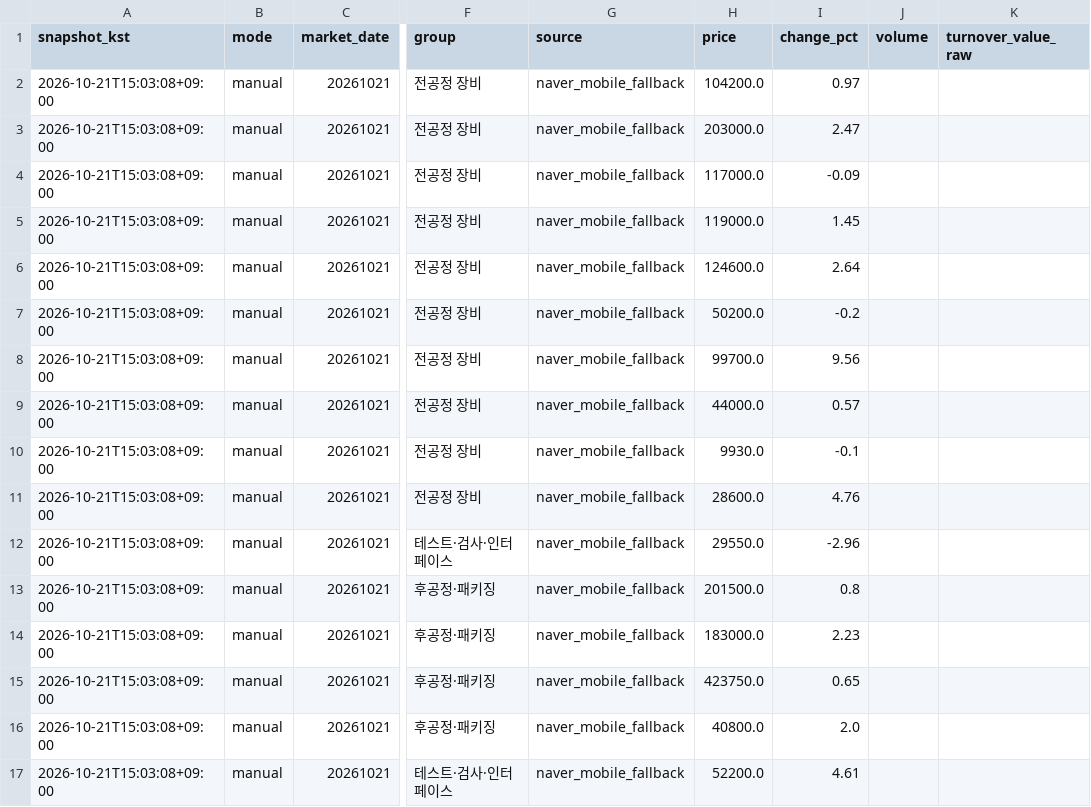
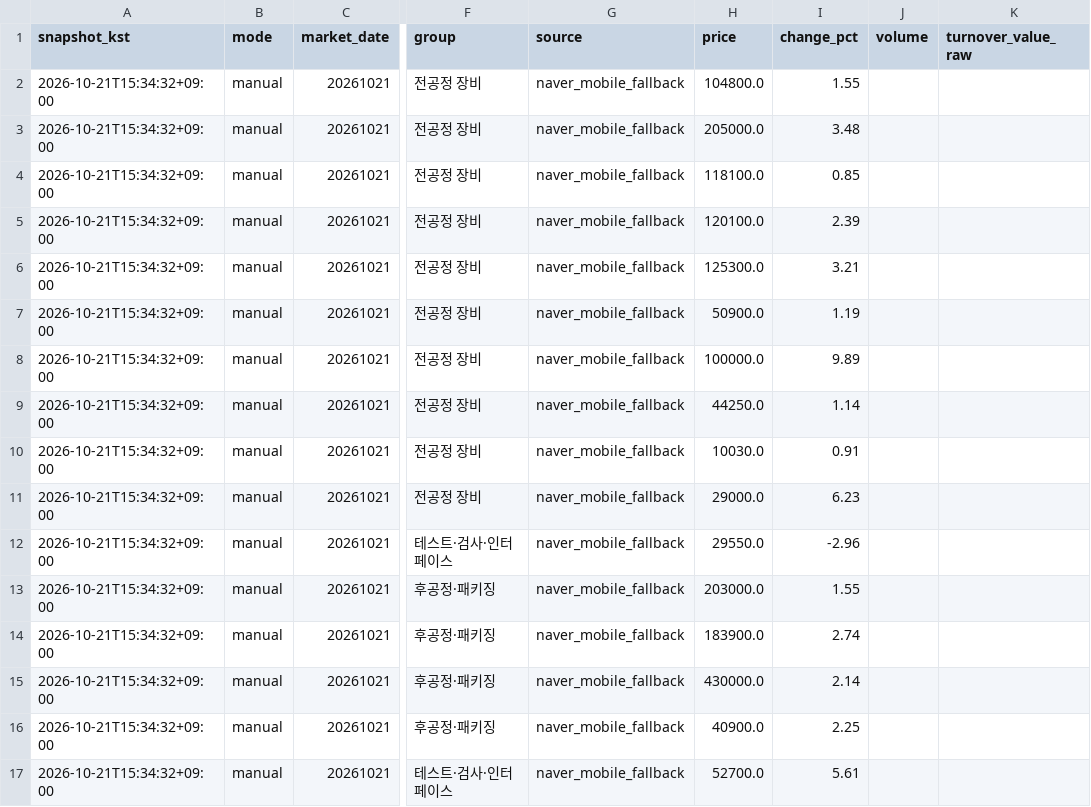
Before and after one commit to jaehyogi-bot/trytolearn1, a CSV file: data/20261021_manual_fallback.csv, drawn as a sheet; only a part is shown, gaps mark what is left out; the diff covers the shown part only; the diff names each change by its address in the sheet, - before the commit and + after, or states it on an @@ line.

Commit message:
KIS morning snapshot 2026-10-21T15:34

```diff
--- a/data/20261021_manual_fallback.csv
+++ b/data/20261021_manual_fallback.csv
-A2:A17 (snapshot_kst): 2026-10-21T15:03:08+09:00
+A2:A17 (snapshot_kst): 2026-10-21T15:34:32+09:00
-H2 (price): 104200.0
+H2 (price): 104800.0
-I2 (change_pct): 0.97
+I2 (change_pct): 1.55
-H3 (price): 203000.0
+H3 (price): 205000.0
-I3 (change_pct): 2.47
+I3 (change_pct): 3.48
-H4 (price): 117000.0
+H4 (price): 118100.0
-I4 (change_pct): -0.09
+I4 (change_pct): 0.85
-H5 (price): 119000.0
+H5 (price): 120100.0
-I5 (change_pct): 1.45
+I5 (change_pct): 2.39
-H6 (price): 124600.0
+H6 (price): 125300.0
-I6 (change_pct): 2.64
+I6 (change_pct): 3.21
-H7 (price): 50200.0
+H7 (price): 50900.0
-I7 (change_pct): -0.2
+I7 (change_pct): 1.19
-H8 (price): 99700.0
+H8 (price): 100000.0
-I8 (change_pct): 9.56
+I8 (change_pct): 9.89
-H9 (price): 44000.0
+H9 (price): 44250.0
-I9 (change_pct): 0.57
+I9 (change_pct): 1.14
-H10 (price): 9930.0
+H10 (price): 10030.0
-I10 (change_pct): -0.1
+I10 (change_pct): 0.91
-H11 (price): 28600.0
+H11 (price): 29000.0
-I11 (change_pct): 4.76
+I11 (change_pct): 6.23
-H13 (price): 201500.0
+H13 (price): 203000.0
-I13 (change_pct): 0.8
+I13 (change_pct): 1.55
-H14 (price): 183000.0
+H14 (price): 183900.0
-I14 (change_pct): 2.23
+I14 (change_pct): 2.74
-H15 (price): 423750.0
+H15 (price): 430000.0
-I15 (change_pct): 0.65
+I15 (change_pct): 2.14
-H16 (price): 40800.0
+H16 (price): 40900.0
-I16 (change_pct): 2.0
+I16 (change_pct): 2.25
-H17 (price): 52200.0
+H17 (price): 52700.0
-I17 (change_pct): 4.61
+I17 (change_pct): 5.61
```
Also changed, not shown: 133 edited cells elsewhere in this file, data/latest_manual_fallback.csv, 3 other files.
